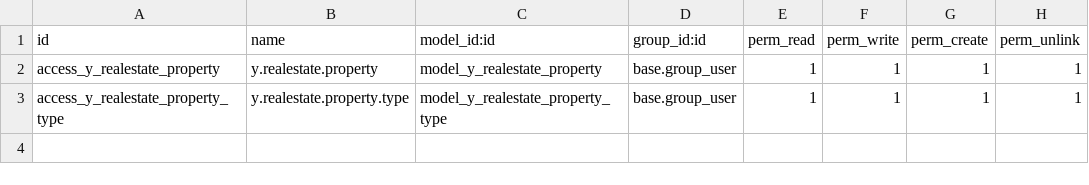
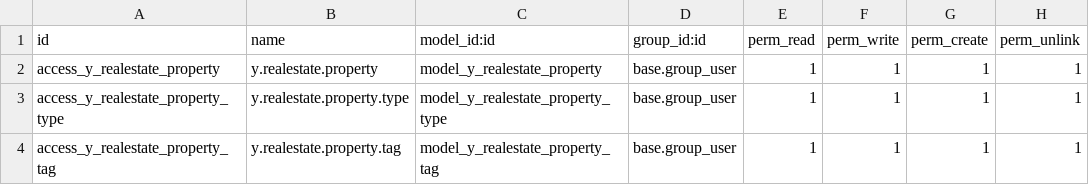
Before and after one commit to VIpagorn/odoo_training, a CSV file: y_realestate/security/ir.model.access.csv, drawn as a sheet; the diff names each change by its address in the sheet, - before the commit and + after, or states it on an @@ line.

```diff
--- a/y_realestate/security/ir.model.access.csv
+++ b/y_realestate/security/ir.model.access.csv
+row 4: access_y_realestate_property_tag | y.realestate.property.tag | model_y_realestate_property_tag | base.group_user | 1 | 1 | 1 | 1
```
Also changed, not shown: 7 other files.
